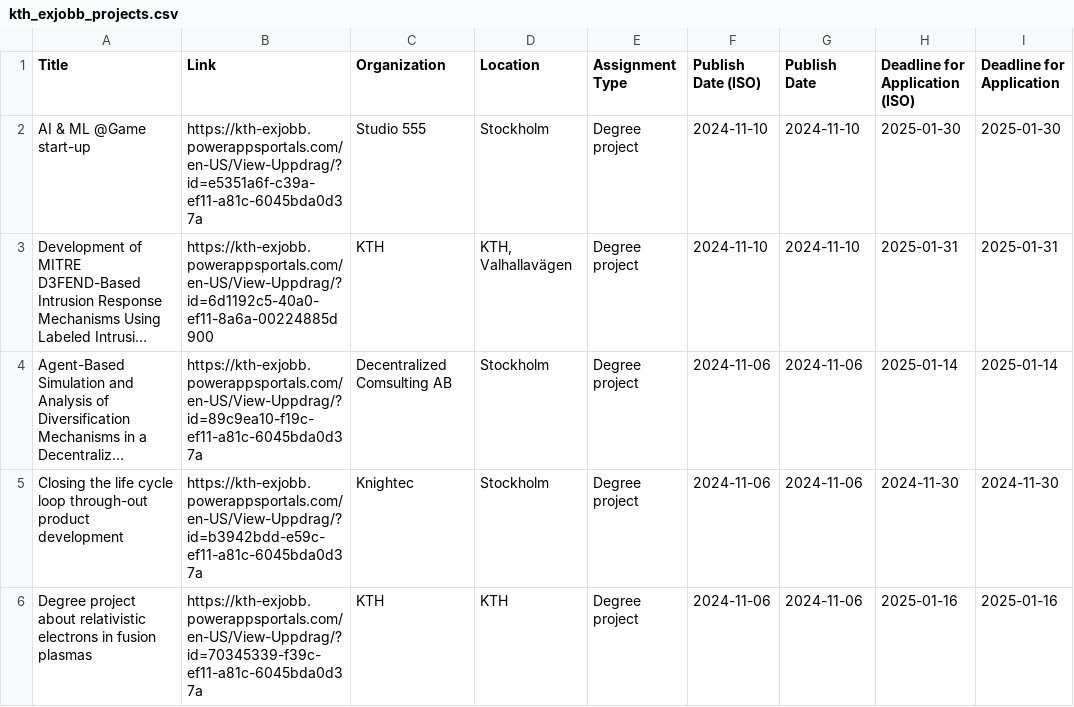
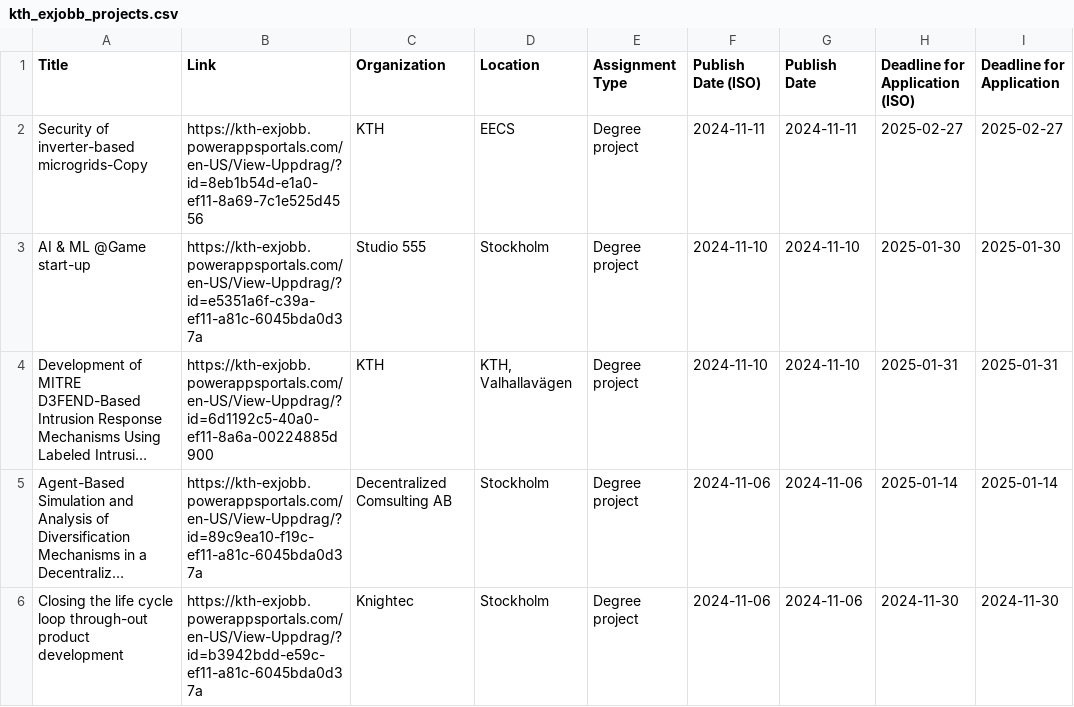
Before and after one commit to Qervas/exjobb, a CSV file: data/kth_exjobb_projects.csv, drawn as a sheet; only a part is shown; the shorter side is filled out with more unchanged rows; long unchanged cells end in …; the diff covers the shown part only.

```diff
--- a/data/kth_exjobb_projects.csv
+++ b/data/kth_exjobb_projects.csv
@@ -1,2 +1,3 @@
 Title,Link,Organization,Location,Assignment Type,Publish Date (ISO),Publish Date,Deadline for Application (ISO),Deadline for Application
+Security of inverter-based microgrids-Copy,https://kth-exjobb.powerappsportals.com/en-US/View-Uppdrag/?id=8eb1b54d-e1a0-ef11-8a69-7c1e525d4556,KTH,EECS,Degree project,2024-11-11,2024-11-11,2025-02-27,2025-02-27
 AI & ML @Game start-up,https://kth-exjobb.powerappsportals.com/en-US/View-Uppdrag/?id=e5351a6f-c39a-ef11-a81c-6045bda0d37a,Studio 555,Stockholm,Degree project,2024-11-10,2024-11-10,2025-01-30,2025-01-30
```
Also changed, not shown: 1 added row and 4 removed rows elsewhere in this file, data/liu_exjobb_projects.csv, 1 other file.
